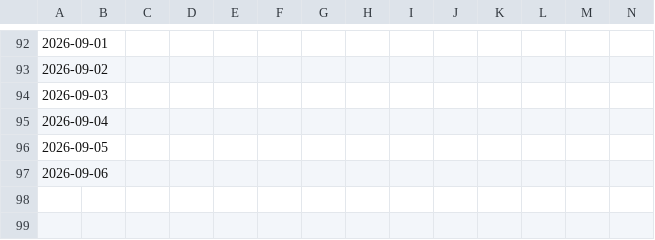
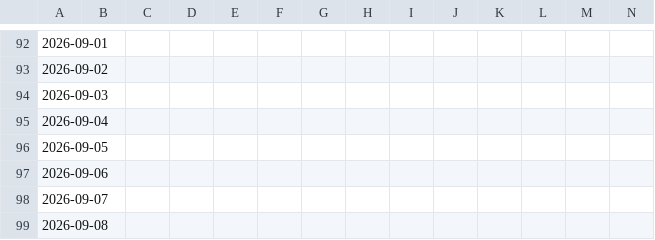
Before and after one commit to BrisingrsStudies/Garmin-Sync, a CSV file: data/garmin.csv, drawn as a sheet; only a part is shown, gaps mark what is left out; rows hold the shown columns only; the diff names each change by its address in the sheet, - before the commit and + after, or states it on an @@ line.

```diff
--- a/data/garmin.csv
+++ b/data/garmin.csv
+row 98: 2026-09-07
+row 99: 2026-09-08
```
